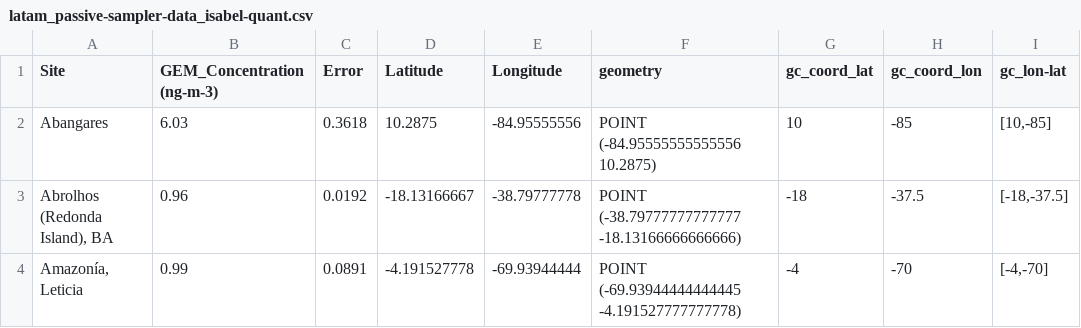
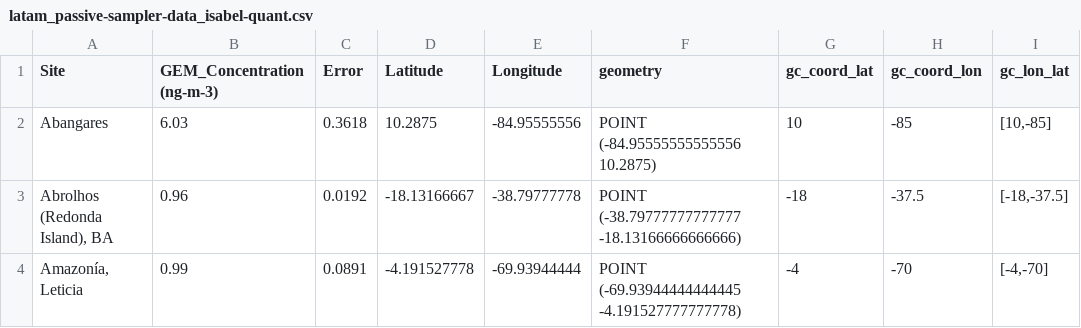
Before and after one commit to Shakes-tzd/MIT_TPP_thesis, a CSV file: JPnotebooks/LATAM_Passive_Sampler_Data_Analysis/latam_passive-sampler-data_isabel-quant.csv, drawn as a sheet; only a part is shown.

Commit message:
Update latam_passive-sampler-data_isabel-quant.csv

```diff
--- a/JPnotebooks/LATAM_Passive_Sampler_Data_Analysis/latam_passive-sampler-data_isabel-quant.csv
+++ b/JPnotebooks/LATAM_Passive_Sampler_Data_Analysis/latam_passive-sampler-data_isabel-quant.csv
@@ -1,2 +1,2 @@
-Site,GEM_Concentration(ng-m-3),Error,Latitude,Longitude,geometry,gc_coord_lat,gc_coord_lon,gc_lon-lat
+Site,GEM_Concentration(ng-m-3),Error,Latitude,Longitude,geometry,gc_coord_lat,gc_coord_lon,gc_lon_lat
 Abangares,6.03,0.3618,10.2875,-84.95555556,POINT (-84.95555555555556 10.2875),10,-85,"[10,-85]"
```
